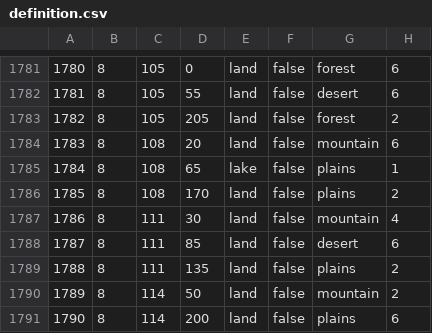
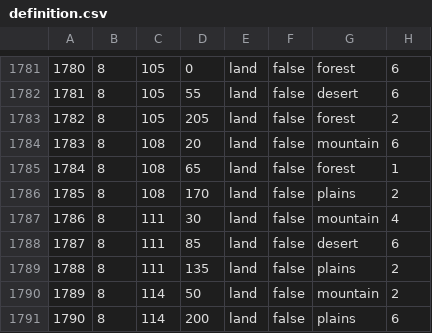
Before and after one commit to SilentEnforcer/tgwr-mod, a CSV file: map/definition.csv, drawn as a sheet; only a part is shown, gaps mark what is left out.

```diff
--- a/map/definition.csv
+++ b/map/definition.csv
@@ -1784,3 +1784,3 @@
 1783;8;108;20;land;false;mountain;6
-1784;8;108;65;lake;false;plains;1
+1784;8;108;65;land;false;forest;1
 1785;8;108;170;land;false;plains;2
```
Also changed, not shown: 6 other files.
